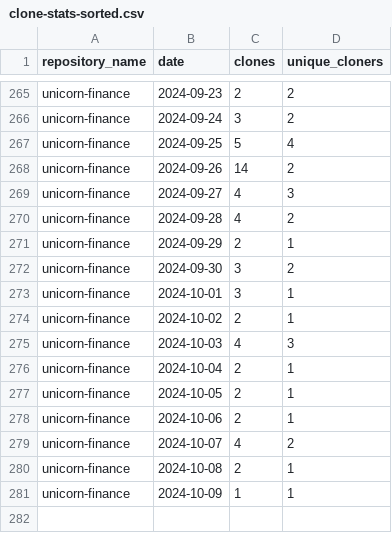
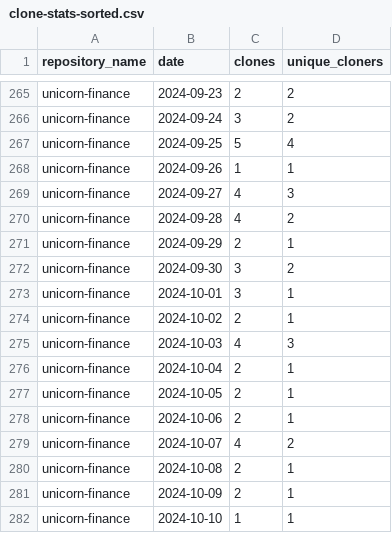
Before and after one commit to jpmorgan-payments/unicorn-finance, a CSV file: metrics/clone-stats-sorted.csv, drawn as a sheet; only a part is shown, gaps mark what is left out.

```diff
--- a/metrics/clone-stats-sorted.csv
+++ b/metrics/clone-stats-sorted.csv
@@ -267,3 +267,3 @@ unicorn-finance,2024-09-24,3,2
 unicorn-finance,2024-09-25,5,4
-unicorn-finance,2024-09-26,14,2
+unicorn-finance,2024-09-26,1,1
 unicorn-finance,2024-09-27,4,3
@@ -280,2 +280,3 @@ unicorn-finance,2024-10-07,4,2
 unicorn-finance,2024-10-08,2,1
-unicorn-finance,2024-10-09,1,1
+unicorn-finance,2024-10-09,2,1
+unicorn-finance,2024-10-10,1,1
```
Also changed, not shown: metrics/clone-stats.csv, metrics/referrer-stats-sorted.csv, 3 other files.
